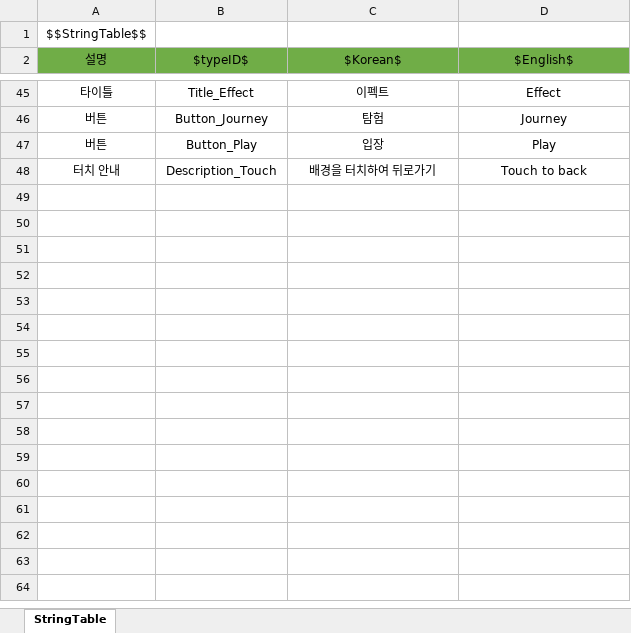
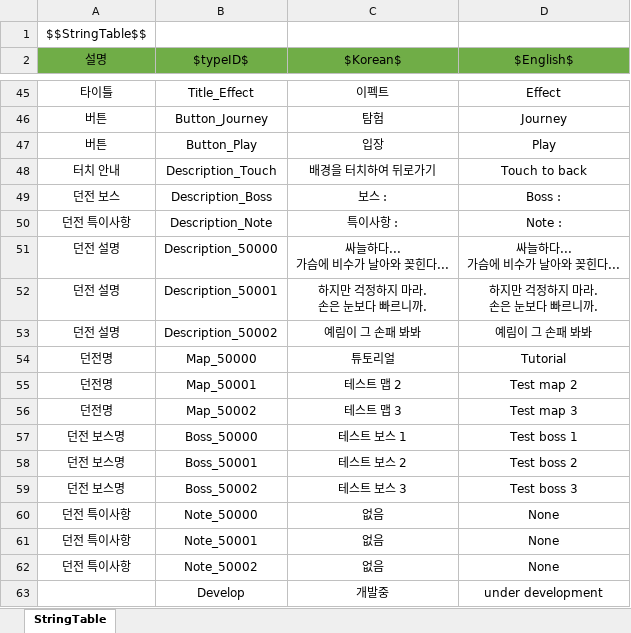
Before and after one commit to wjdgh9577/Unity3D, an Excel workbook: 자작/BeatFighter/Sheets/StringTable.xlsx, sheet StringTable, drawn as a sheet; only a part is shown, gaps mark what is left out; values as stored, in another font and other column widths than the file's, no borders; ↵ is a line break in a cell; the diff names each change by its address in the sheet, - before the commit and + after, or states it on an @@ line.

```diff
--- a/자작/BeatFighter/Sheets/StringTable.xlsx (sheet StringTable)
+++ b/자작/BeatFighter/Sheets/StringTable.xlsx (sheet StringTable)
+row 49: 던전 보스 | Description_Boss | 보스 : | Boss :
+row 50: 던전 특이사항 | Description_Note | 특이사항 : | Note :
+row 51: 던전 설명 | Description_50000 | 싸늘하다... ↵ 가슴에 비수가 날아와 꽂힌다... | 싸늘하다... ↵ 가슴에 비수가 날아와 꽂힌다...
+row 52: 던전 설명 | Description_50001 | 하지만 걱정하지 마라. ↵ 손은 눈보다 빠르니까. | 하지만 걱정하지 마라. ↵ 손은 눈보다 빠르니까.
+row 53: 던전 설명 | Description_50002 | 예림이 그 손패 봐봐 | 예림이 그 손패 봐봐
+row 54: 던전명 | Map_50000 | 튜토리얼 | Tutorial
+row 55: 던전명 | Map_50001 | 테스트 맵 2 | Test map 2
+row 56: 던전명 | Map_50002 | 테스트 맵 3 | Test map 3
+row 57: 던전 보스명 | Boss_50000 | 테스트 보스 1 | Test boss 1
+row 58: 던전 보스명 | Boss_50001 | 테스트 보스 2 | Test boss 2
+row 59: 던전 보스명 | Boss_50002 | 테스트 보스 3 | Test boss 3
+row 60: 던전 특이사항 | Note_50000 | 없음 | None
+row 61: 던전 특이사항 | Note_50001 | 없음 | None
+row 62: 던전 특이사항 | Note_50002 | 없음 | None
+row 63:  | Develop | 개발중 | under development
```
Also changed, not shown: 5 other files.
